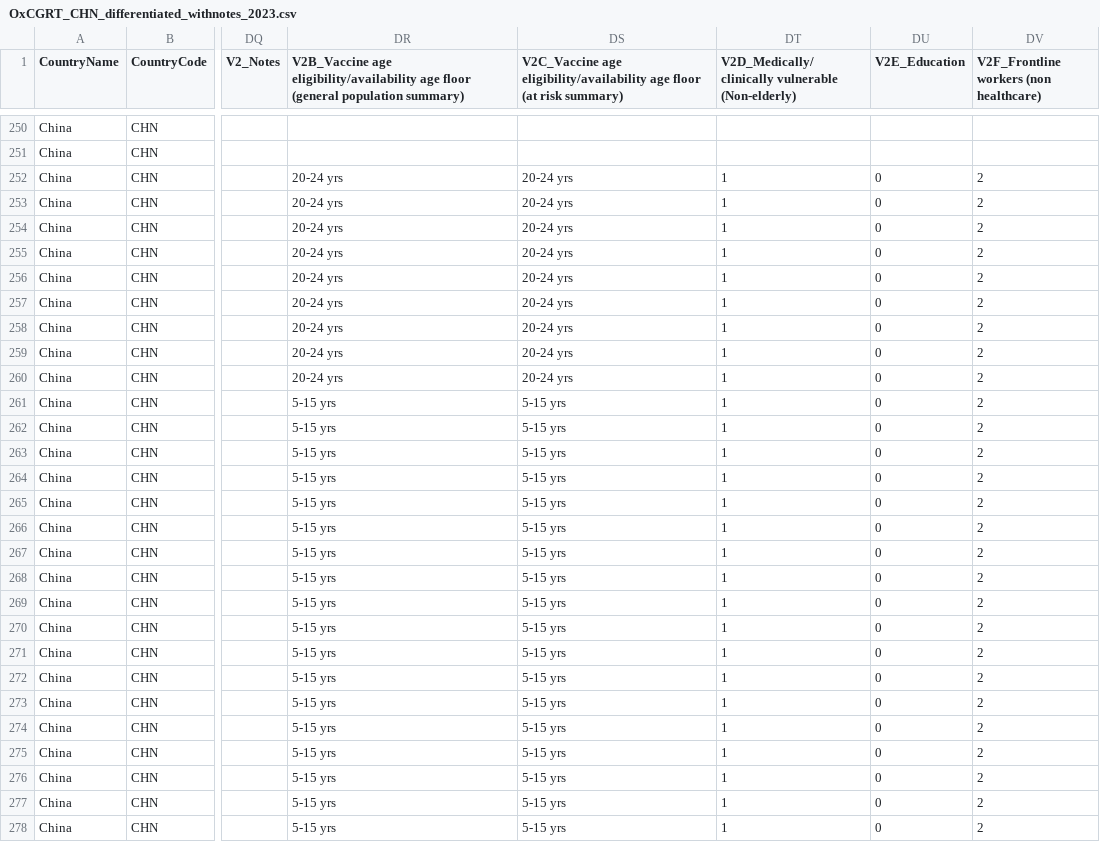
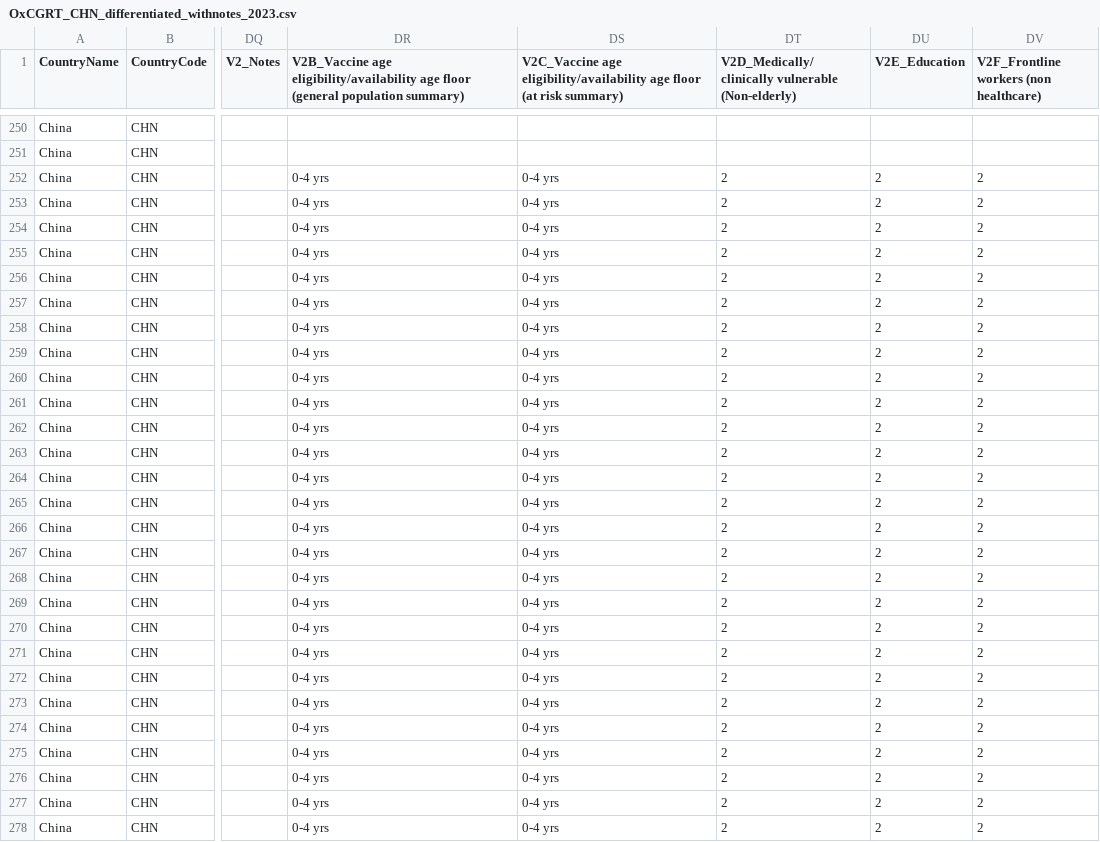
Before and after one commit to QiuXiangyu-Ben/covid-policy-tracker, a CSV file: data/China/OxCGRT_CHN_differentiated_withnotes_2023.csv, drawn as a sheet; only a part is shown, gaps mark what is left out; the diff covers the shown part only; the diff names each change by its address in the sheet, - before the commit and + after, or states it on an @@ line.

```diff
--- a/data/China/OxCGRT_CHN_differentiated_withnotes_2023.csv
+++ b/data/China/OxCGRT_CHN_differentiated_withnotes_2023.csv
-DR252:DR260: 20-24 yrs
+DR252:DR260: 0-4 yrs
-DS252:DS260: 20-24 yrs
+DS252:DS260: 0-4 yrs
-DT252:DT278: 1
+DT252:DT278: 2
-DU252:DU278 (V2E_Education): 0
+DU252:DU278 (V2E_Education): 2
-DR261:DR278: 5-15 yrs
+DR261:DR278: 0-4 yrs
-DS261:DS278: 5-15 yrs
+DS261:DS278: 0-4 yrs
```
Also changed, not shown: 52 edited cells elsewhere in this file, 18 other files.
